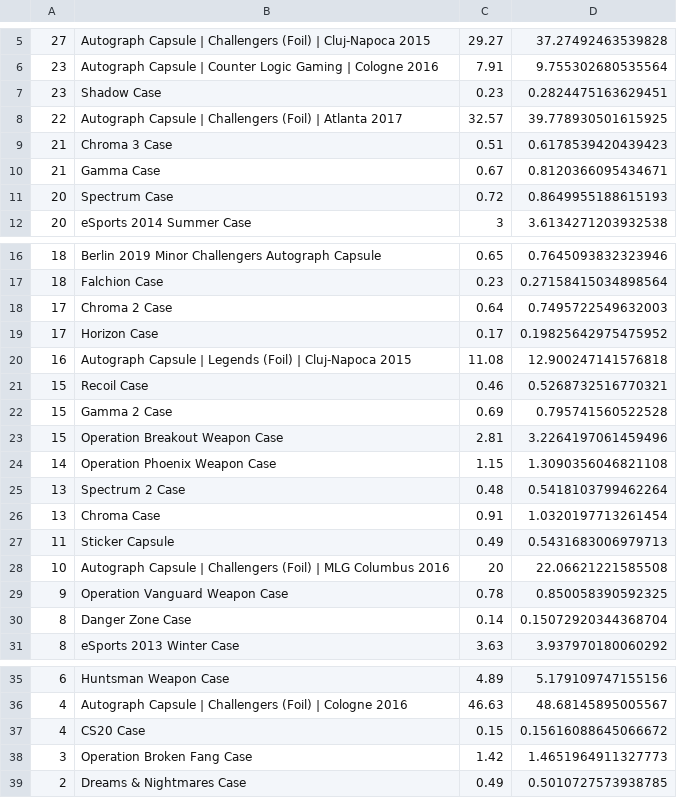
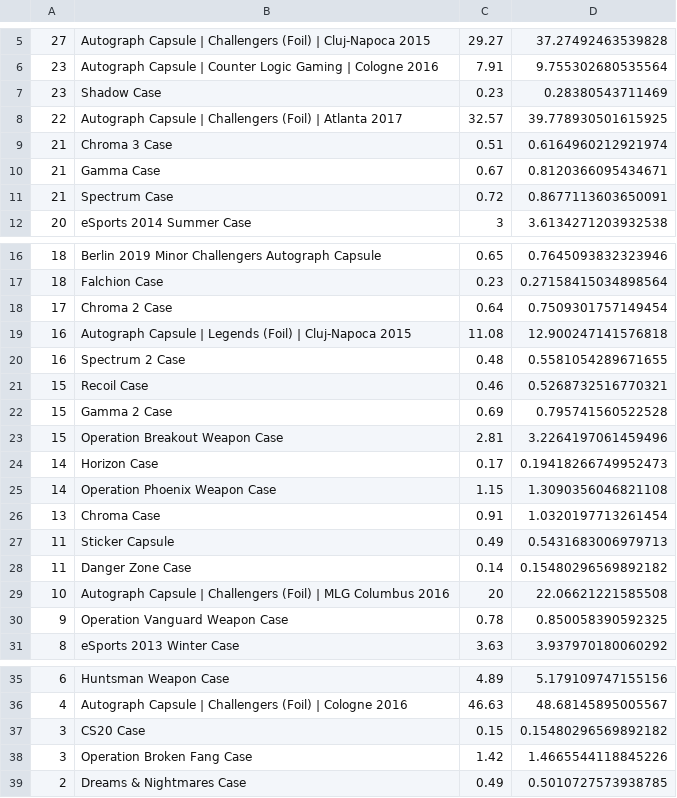
Before and after one commit to AUTACE/Trade_Data, a CSV file: sb_Best_Profit.csv, drawn as a sheet; only a part is shown, gaps mark what is left out; the diff covers the shown part only.

Commit message:
Uploaded via octonode

```diff
--- a/sb_Best_Profit.csv
+++ b/sb_Best_Profit.csv
@@ -6,7 +6,7 @@
 23;Autograph Capsule | Counter Logic Gaming | Cologne 2016;7.91;9.755302680535564
-23;Shadow Case;0.23;0.2824475163629451
+23;Shadow Case;0.23;0.28380543711469
 22;Autograph Capsule | Challengers (Foil) | Atlanta 2017;32.57;39.778930501615925
-21;Chroma 3 Case;0.51;0.6178539420439423
+21;Chroma 3 Case;0.51;0.6164960212921974
 21;Gamma Case;0.67;0.8120366095434671
-20;Spectrum Case;0.72;0.8649955188615193
+21;Spectrum Case;0.72;0.8677113603650091
 20;eSports 2014 Summer Case;3;3.6134271203932538
@@ -17,5 +17,5 @@
 18;Falchion Case;0.23;0.27158415034898564
-17;Chroma 2 Case;0.64;0.7495722549632003
-17;Horizon Case;0.17;0.19825642975475952
+17;Chroma 2 Case;0.64;0.7509301757149454
 16;Autograph Capsule | Legends (Foil) | Cluj-Napoca 2015;11.08;12.900247141576818
+16;Spectrum 2 Case;0.48;0.5581054289671655
 15;Recoil Case;0.46;0.5268732516770321
@@ -23,9 +23,9 @@
 15;Operation Breakout Weapon Case;2.81;3.2264197061459496
+14;Horizon Case;0.17;0.19418266749952473
 14;Operation Phoenix Weapon Case;1.15;1.3090356046821108
-13;Spectrum 2 Case;0.48;0.5418103799462264
 13;Chroma Case;0.91;1.0320197713261454
 11;Sticker Capsule;0.49;0.5431683006979713
+11;Danger Zone Case;0.14;0.15480296569892182
 10;Autograph Capsule | Challengers (Foil) | MLG Columbus 2016;20;22.06621221585508
 9;Operation Vanguard Weapon Case;0.78;0.850058390592325
-8;Danger Zone Case;0.14;0.15072920344368704
 8;eSports 2013 Winter Case;3.63;3.937970180060292
@@ -36,4 +36,4 @@
 4;Autograph Capsule | Challengers (Foil) | Cologne 2016;46.63;48.68145895005567
-4;CS20 Case;0.15;0.15616088645066672
-3;Operation Broken Fang Case;1.42;1.4651964911327773
+3;CS20 Case;0.15;0.15480296569892182
+3;Operation Broken Fang Case;1.42;1.4665544118845226
 2;Dreams & Nightmares Case;0.49;0.5010727573938785
```
Also changed, not shown: 1 edited cell elsewhere in this file.
